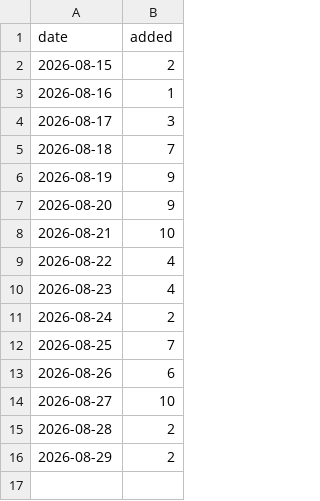
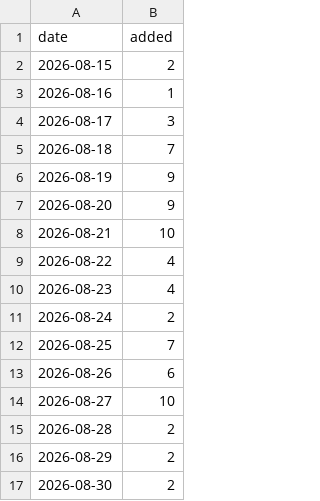
Before and after one commit to CharlesFainLehman/flock-crime-tracker, a CSV file: data/daily_adds.csv, drawn as a sheet.

```diff
--- a/data/daily_adds.csv
+++ b/data/daily_adds.csv
@@ -16 +16,2 @@ date,added
 2026-08-29,2
+2026-08-30,2
```
Also changed, not shown: 4 other files.
